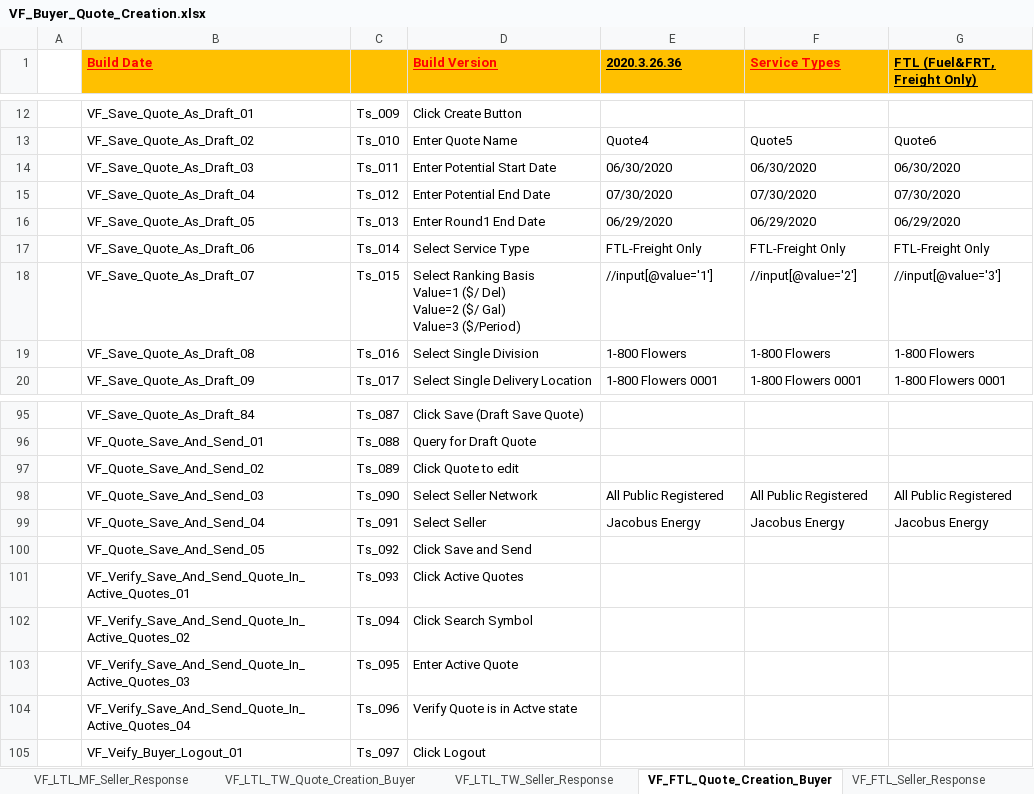
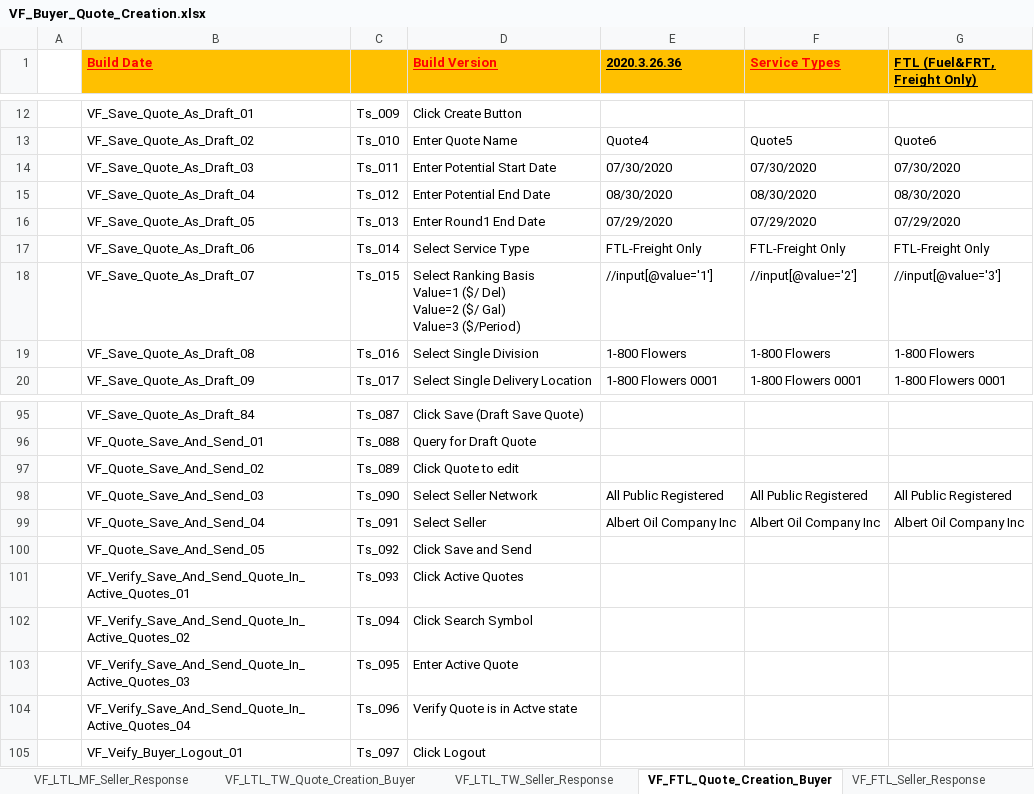
Before and after one commit to bkirankodecorp/VF_Hybrid, an Excel workbook: Resources/VF_Buyer_Quote_Creation.xlsx, sheet VF_FTL_Quote_Creation_Buyer, drawn as a sheet; only a part is shown, gaps mark what is left out; values as stored, in another font and other column widths than the file's, no borders; the diff names each change by its address in the sheet, - before the commit and + after, or states it on an @@ line.

```diff
--- a/Resources/VF_Buyer_Quote_Creation.xlsx (sheet VF_FTL_Quote_Creation_Buyer)
+++ b/Resources/VF_Buyer_Quote_Creation.xlsx (sheet VF_FTL_Quote_Creation_Buyer)
-E14 (2020.3.26.36): 06/30/2020
+E14 (2020.3.26.36): 07/30/2020
-F14 (Service Types): 06/30/2020
+F14 (Service Types): 07/30/2020
-G14 (FTL (Fuel&FRT, Freight Only)): 06/30/2020
+G14 (FTL (Fuel&FRT, Freight Only)): 07/30/2020
-E15 (2020.3.26.36): 07/30/2020
+E15 (2020.3.26.36): 08/30/2020
-F15 (Service Types): 07/30/2020
+F15 (Service Types): 08/30/2020
-G15 (FTL (Fuel&FRT, Freight Only)): 07/30/2020
+G15 (FTL (Fuel&FRT, Freight Only)): 08/30/2020
-E16 (2020.3.26.36): 06/29/2020
+E16 (2020.3.26.36): 07/29/2020
-F16 (Service Types): 06/29/2020
+F16 (Service Types): 07/29/2020
-G16 (FTL (Fuel&FRT, Freight Only)): 06/29/2020
+G16 (FTL (Fuel&FRT, Freight Only)): 07/29/2020
-E99 (2020.3.26.36): Jacobus Energy
+E99 (2020.3.26.36): Albert Oil Company Inc
-F99 (Service Types): Jacobus Energy
+F99 (Service Types): Albert Oil Company Inc
-G99 (FTL (Fuel&FRT, Freight Only)): Jacobus Energy
+G99 (FTL (Fuel&FRT, Freight Only)): Albert Oil Company Inc
```
Also changed, not shown: sheet VF_FTL_Seller_Response, 57 other files.
